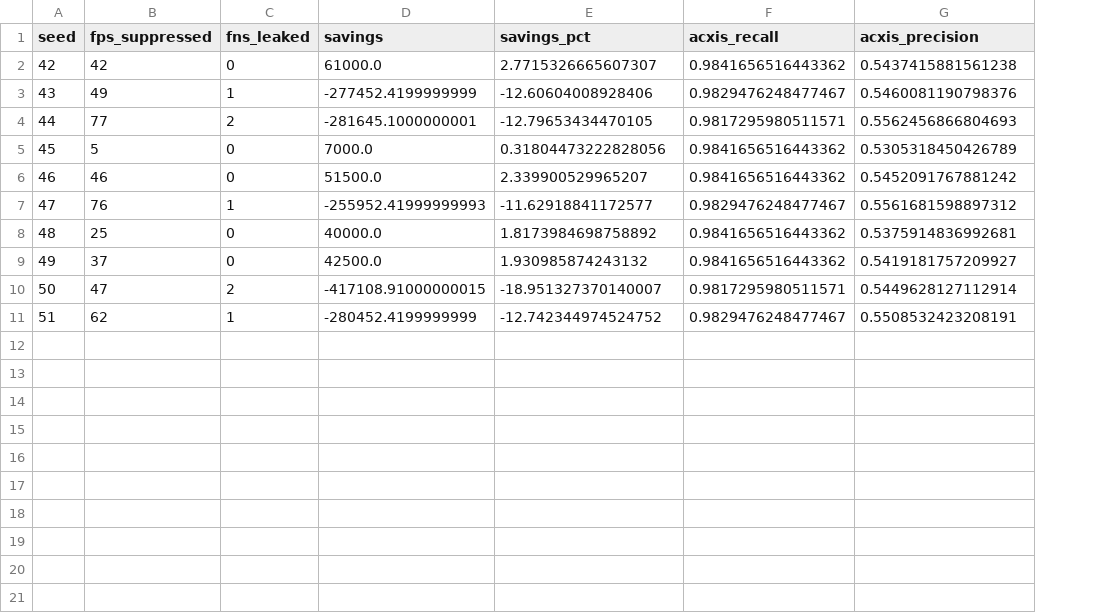
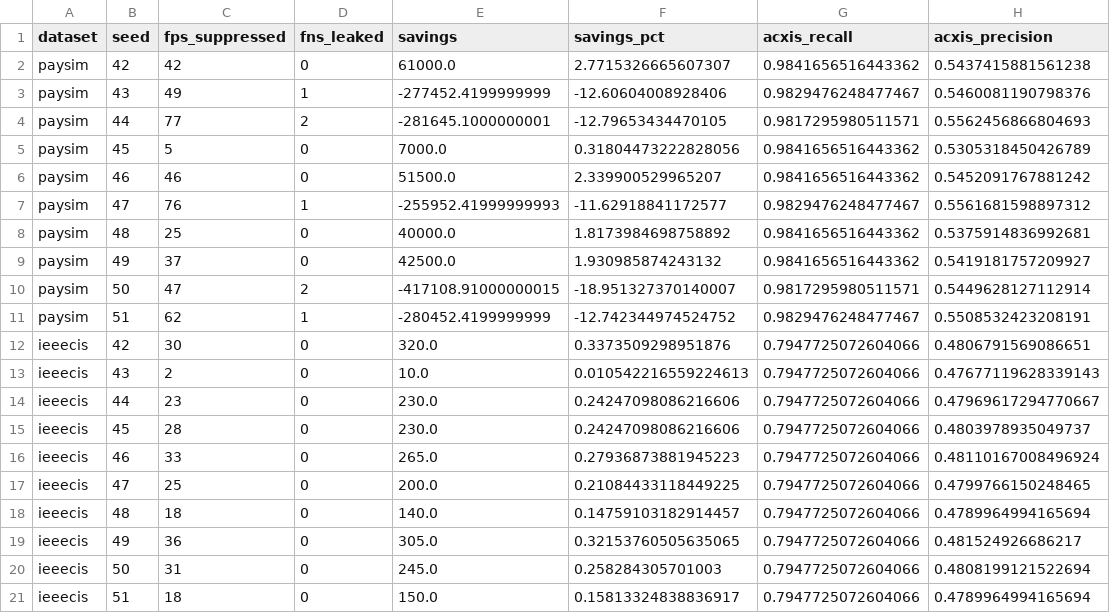
Before and after one commit to shyamp24/ACXIS-Fraud-Detection-and-Prediction, a CSV file: results_csv/table5b_multiseed_robustness.csv, drawn as a sheet; the diff names each change by its address in the sheet, - before the commit and + after, or states it on an @@ line.

Commit message:
feat(step5b): dual-dataset multi-seed evaluation covering PaySim and IEEE-CIS

```diff
--- a/results_csv/table5b_multiseed_robustness.csv
+++ b/results_csv/table5b_multiseed_robustness.csv
+column A (dataset), rows 2-11: all paysim
+row 12: ieeecis | 42 | 30 | 0 | 320.0 | 0.3373509298951876 | 0.7947725072604066 | 0.4806791569086651
+row 13: ieeecis | 43 | 2 | 0 | 10.0 | 0.010542216559224613 | 0.7947725072604066 | 0.47677119628339143
+row 14: ieeecis | 44 | 23 | 0 | 230.0 | 0.24247098086216606 | 0.7947725072604066 | 0.47969617294770667
+row 15: ieeecis | 45 | 28 | 0 | 230.0 | 0.24247098086216606 | 0.7947725072604066 | 0.4803978935049737
+row 16: ieeecis | 46 | 33 | 0 | 265.0 | 0.27936873881945223 | 0.7947725072604066 | 0.48110167008496924
+row 17: ieeecis | 47 | 25 | 0 | 200.0 | 0.21084433118449225 | 0.7947725072604066 | 0.4799766150248465
+row 18: ieeecis | 48 | 18 | 0 | 140.0 | 0.14759103182914457 | 0.7947725072604066 | 0.4789964994165694
+row 19: ieeecis | 49 | 36 | 0 | 305.0 | 0.32153760505635065 | 0.7947725072604066 | 0.481524926686217
+row 20: ieeecis | 50 | 31 | 0 | 245.0 | 0.258284305701003 | 0.7947725072604066 | 0.4808199121522694
+row 21: ieeecis | 51 | 18 | 0 | 150.0 | 0.15813324838836917 | 0.7947725072604066 | 0.4789964994165694
```
Also changed, not shown: 5 other files.
